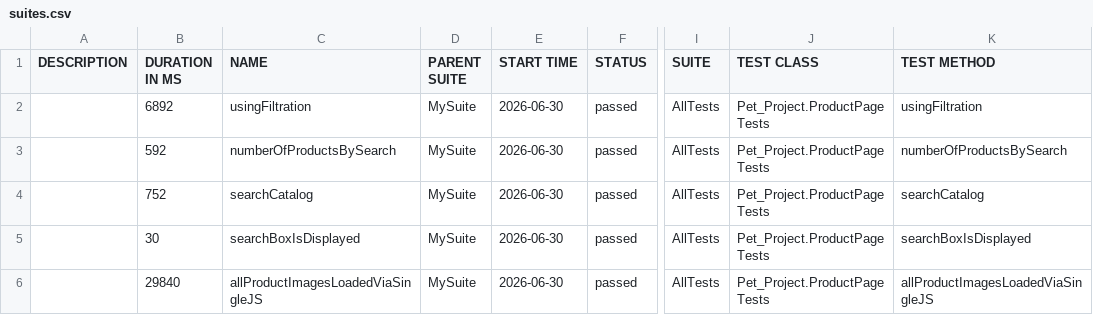
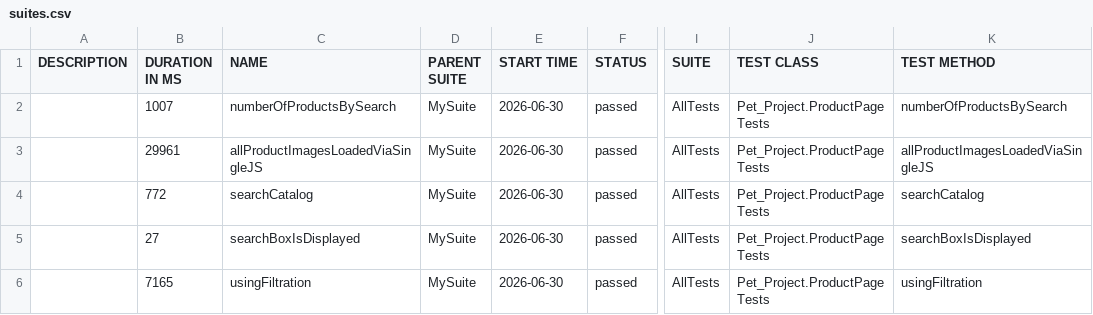
Before and after one commit to mznkkt/Selenium_IntelijIDEA, a CSV file: data/suites.csv, drawn as a sheet; only a part is shown, gaps mark what is left out; the diff names each change by its address in the sheet, - before the commit and + after, or states it on an @@ line.

```diff
--- a/data/suites.csv
+++ b/data/suites.csv
-B2 (DURATION IN MS): 6892
+B2 (DURATION IN MS): 1007
-C2 (NAME): usingFiltration
+C2 (NAME): numberOfProductsBySearch
-K2 (TEST METHOD): usingFiltration
+K2 (TEST METHOD): numberOfProductsBySearch
-B3 (DURATION IN MS): 592
+B3 (DURATION IN MS): 29961
-C3 (NAME): numberOfProductsBySearch
+C3 (NAME): allProductImagesLoadedViaSingleJS
-K3 (TEST METHOD): numberOfProductsBySearch
+K3 (TEST METHOD): allProductImagesLoadedViaSingleJS
-B4 (DURATION IN MS): 752
+B4 (DURATION IN MS): 772
-B5 (DURATION IN MS): 30
+B5 (DURATION IN MS): 27
-B6 (DURATION IN MS): 29840
+B6 (DURATION IN MS): 7165
-C6 (NAME): allProductImagesLoadedViaSingleJS
+C6 (NAME): usingFiltration
-K6 (TEST METHOD): allProductImagesLoadedViaSingleJS
+K6 (TEST METHOD): usingFiltration
```
Also changed, not shown: 37 other files.
